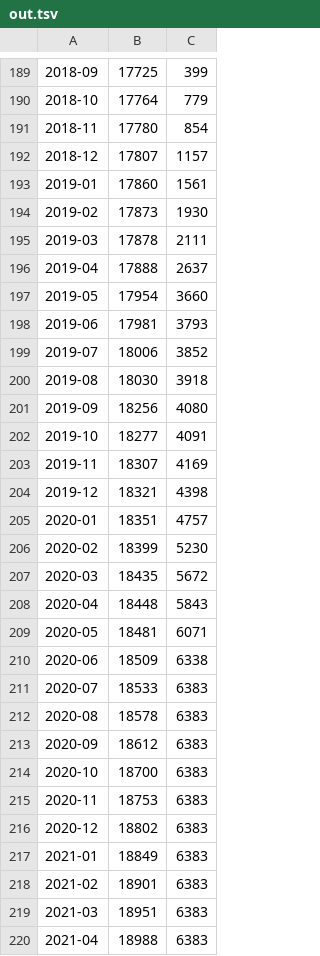
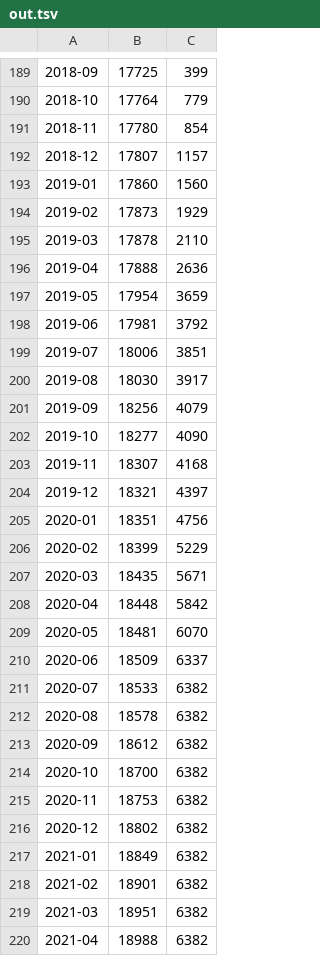
Before and after one commit to mi2ebi/dictionary-counter, a TSV file: out.tsv, drawn as a sheet; only a part is shown, gaps mark what is left out; the diff covers the shown part only.

```diff
--- a/out.tsv
+++ b/out.tsv
@@ -192,29 +192,29 @@
 2018-12	17807	1157
-2019-01	17860	1561
-2019-02	17873	1930
-2019-03	17878	2111
-2019-04	17888	2637
-2019-05	17954	3660
-2019-06	17981	3793
-2019-07	18006	3852
-2019-08	18030	3918
-2019-09	18256	4080
-2019-10	18277	4091
-2019-11	18307	4169
-2019-12	18321	4398
-2020-01	18351	4757
-2020-02	18399	5230
-2020-03	18435	5672
-2020-04	18448	5843
-2020-05	18481	6071
-2020-06	18509	6338
-2020-07	18533	6383
-2020-08	18578	6383
-2020-09	18612	6383
-2020-10	18700	6383
-2020-11	18753	6383
-2020-12	18802	6383
-2021-01	18849	6383
-2021-02	18901	6383
-2021-03	18951	6383
-2021-04	18988	6383
+2019-01	17860	1560
+2019-02	17873	1929
+2019-03	17878	2110
+2019-04	17888	2636
+2019-05	17954	3659
+2019-06	17981	3792
+2019-07	18006	3851
+2019-08	18030	3917
+2019-09	18256	4079
+2019-10	18277	4090
+2019-11	18307	4168
+2019-12	18321	4397
+2020-01	18351	4756
+2020-02	18399	5229
+2020-03	18435	5671
+2020-04	18448	5842
+2020-05	18481	6070
+2020-06	18509	6337
+2020-07	18533	6382
+2020-08	18578	6382
+2020-09	18612	6382
+2020-10	18700	6382
+2020-11	18753	6382
+2020-12	18802	6382
+2021-01	18849	6382
+2021-02	18901	6382
+2021-03	18951	6382
+2021-04	18988	6382
```
Also changed, not shown: 1 added row and 39 edited cells elsewhere in this file, 3 other files.
